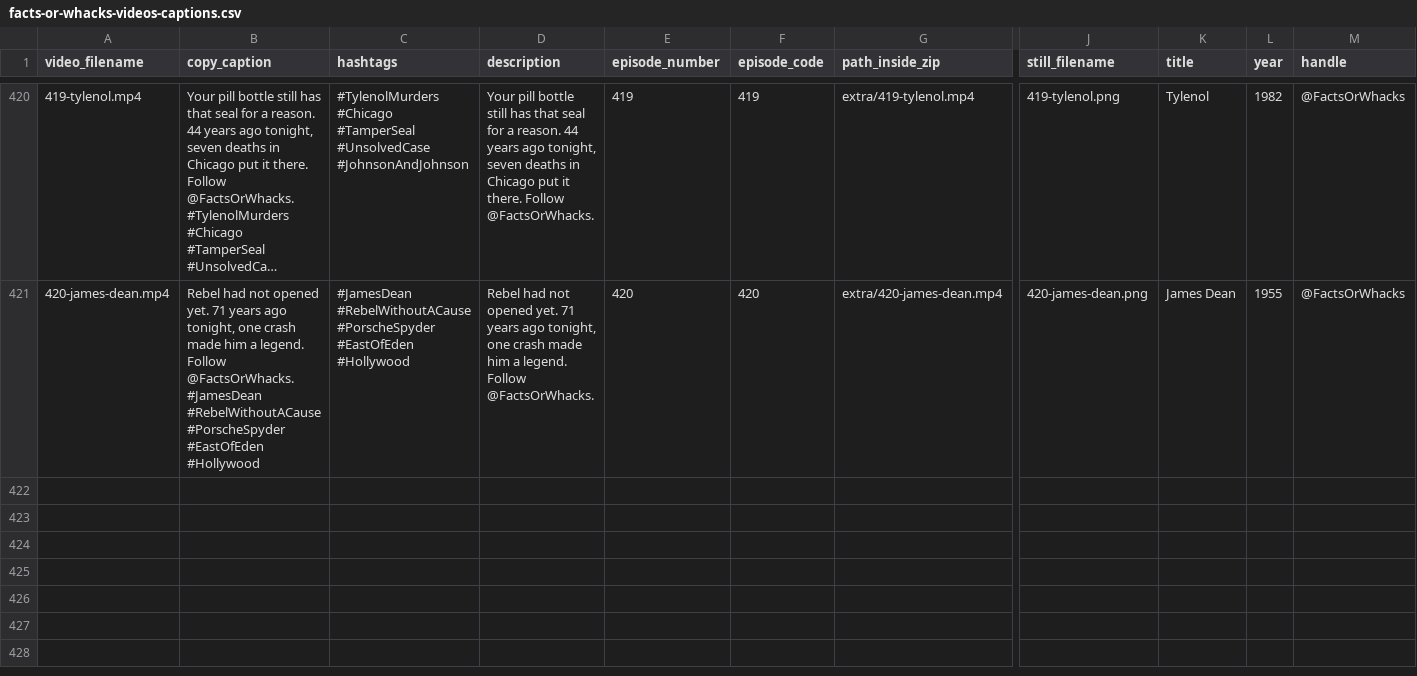
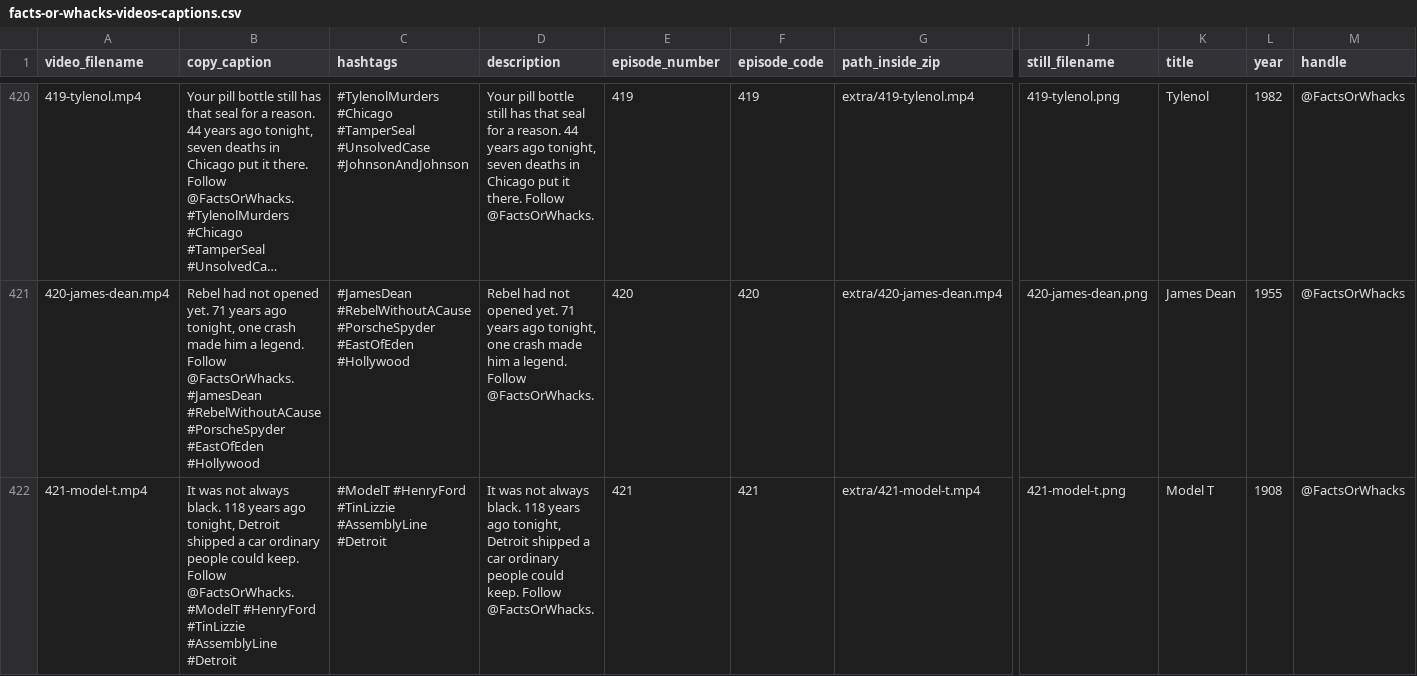
Before and after one commit to MrDraftChaff-exe/Advent-of-Code-Excercises, a CSV file: public/catalog/facts-or-whacks-videos-captions.csv, drawn as a sheet; only a part is shown, gaps mark what is left out; long unchanged cells end in …; rows hold the shown columns only; the diff names each change by its address in the sheet, - before the commit and + after, or states it on an @@ line.

```diff
--- a/public/catalog/facts-or-whacks-videos-captions.csv
+++ b/public/catalog/facts-or-whacks-videos-captions.csv
+row 422: 421-model-t.mp4 | It was not always black. 118 years ago tonight, Detroit shipped a car ordinary people could keep. Follow @FactsOrWhacks. #ModelT #HenryFord #TinLizzie #AssemblyLine #Detroit | #ModelT #HenryFord #TinLizzie #AssemblyLine #Detroit | It was not always black. 118 years ago tonight, Detroit shipped a car ordinary people could keep. Follow @FactsOrWhacks. | 421 | 421 | extra/421-model-t.mp4 | 421-model-t.png | Model T | 1908 | @FactsOrWhacks
```
Also changed, not shown: 21 other files.
